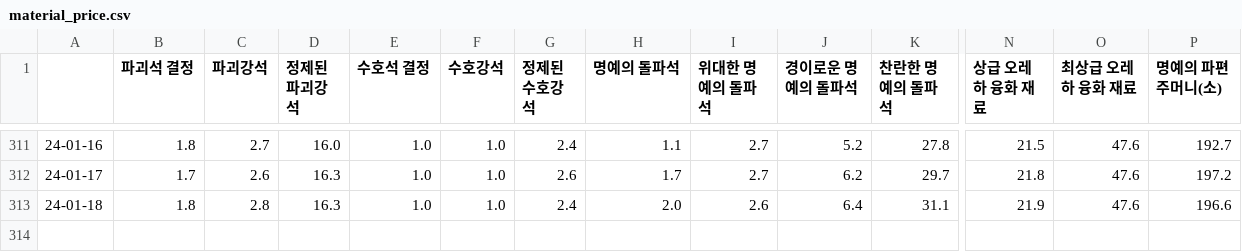
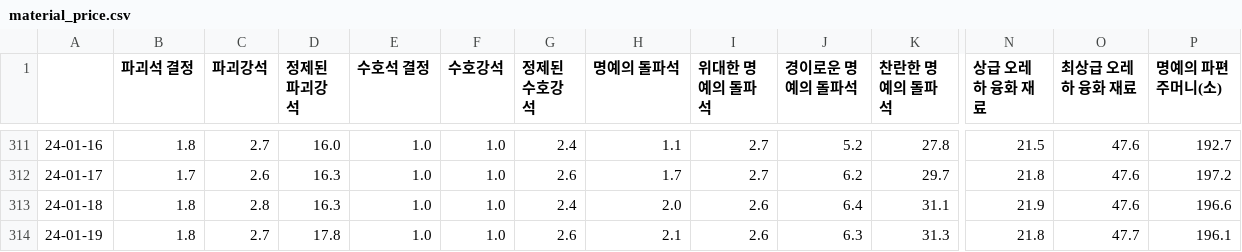
Before and after one commit to Remiing/lostarkday, a CSV file: _data/material_price.csv, drawn as a sheet; only a part is shown, gaps mark what is left out; rows hold the shown columns only; the diff names each change by its address in the sheet, - before the commit and + after, or states it on an @@ line.

```diff
--- a/_data/material_price.csv
+++ b/_data/material_price.csv
+row 314: 24-01-19 | 1.8 | 2.7 | 17.8 | 1.0 | 1.0 | 2.6 | 2.1 | 2.6 | 6.3 | 31.3 | 21.8 | 47.7 | 196.1
```
Also changed, not shown: 2 other files.
